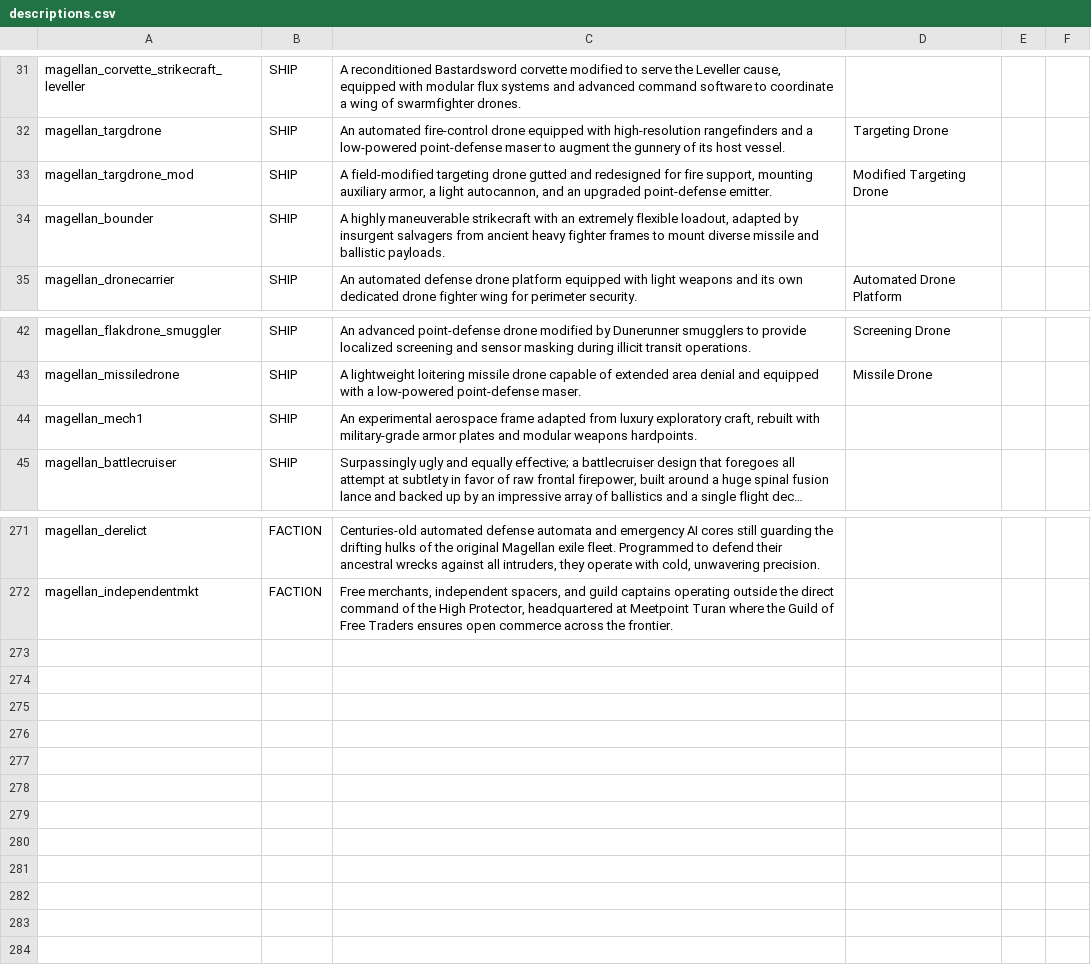
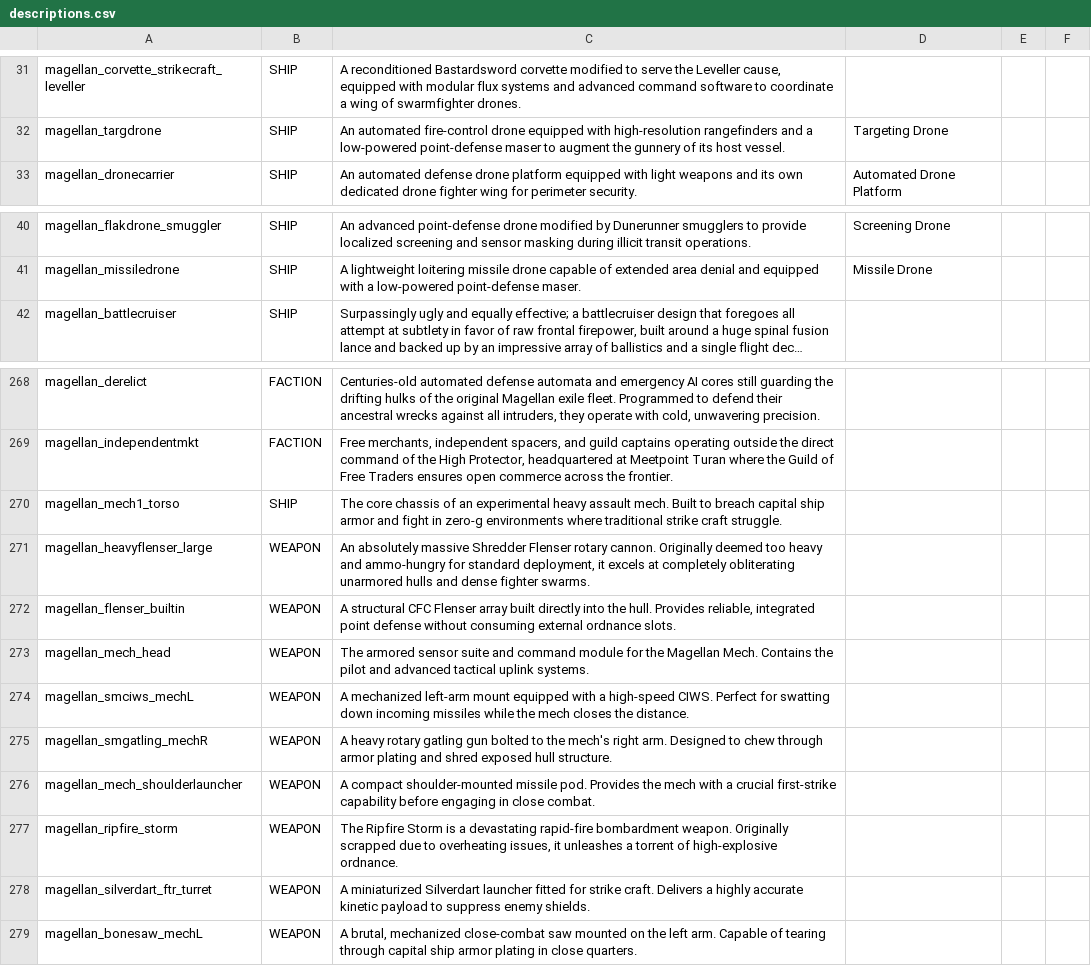
Before and after one commit to starsector-mods/magellan-protectorate-unified, a CSV file: data/strings/descriptions.csv, drawn as a sheet; only a part is shown, gaps mark what is left out; long unchanged cells end in …; removed rows and columns are numbered as before the commit, all else as after; the diff names each change by its address in the sheet, - before the commit and + after, or states it on an @@ line.

Commit message:
feat(polish): Balance pass, mech integration, debloat, and Ancient & Drones mission consolidation
- Implemented deployable Magellan Mech (magellan_mech1_torso, magellan_mech_wing) with custom heavy armaments
- Added Area Defense Charges (flakpods) right-click defense to shieldless Graff, Kreshov, and Mazian
- Rebalanced Kaplan boss variants across versions and removed large built-in slot from v1
- Removed Converted Shuttle Bay hullmod from all hulls and skins
- Transitioned reduced and half-wings to full fighter wings
- Purged unused hulls and assets from codebase while preserving the Mech
- Consolidated all drone and ancient hulls into a dedicated 'Test: Ancient & Drones' mission

```diff
--- a/data/strings/descriptions.csv
+++ b/data/strings/descriptions.csv
-row 33: magellan_targdrone_mod | SHIP | A field-modified targeting drone gutted and redesigned for fire support, mounting auxiliary armor, a light autocannon, and an upgraded point-defense emitter. | Modified Targeting Drone
-row 34: magellan_bounder | SHIP | A highly maneuverable strikecraft with an extremely flexible loadout, adapted by insurgent salvagers from ancient heavy fighter frames to mount diverse missile and ballistic payloads.
-row 44: magellan_mech1 | SHIP | An experimental aerospace frame adapted from luxury exploratory craft, rebuilt with military-grade armor plates and modular weapons hardpoints.
+row 270: magellan_mech1_torso | SHIP | The core chassis of an experimental heavy assault mech. Built to breach capital ship armor and fight in zero-g environments where traditional strike craft struggle.
+row 271: magellan_heavyflenser_large | WEAPON | An absolutely massive Shredder Flenser rotary cannon. Originally deemed too heavy and ammo-hungry for standard deployment, it excels at completely obliterating unarmored hulls and dense fighter swarms.
+row 272: magellan_flenser_builtin | WEAPON | A structural CFC Flenser array built directly into the hull. Provides reliable, integrated point defense without consuming external ordnance slots.
+row 273: magellan_mech_head | WEAPON | The armored sensor suite and command module for the Magellan Mech. Contains the pilot and advanced tactical uplink systems.
+row 274: magellan_smciws_mechL | WEAPON | A mechanized left-arm mount equipped with a high-speed CIWS. Perfect for swatting down incoming missiles while the mech closes the distance.
+row 275: magellan_smgatling_mechR | WEAPON | A heavy rotary gatling gun bolted to the mech's right arm. Designed to chew through armor plating and shred exposed hull structure.
+row 276: magellan_mech_shoulderlauncher | WEAPON | A compact shoulder-mounted missile pod. Provides the mech with a crucial first-strike capability before engaging in close combat.
+row 277: magellan_ripfire_storm | WEAPON | The Ripfire Storm is a devastating rapid-fire bombardment weapon. Originally scrapped due to overheating issues, it unleashes a torrent of high-explosive ordnance.
+row 278: magellan_silverdart_ftr_turret | WEAPON | A miniaturized Silverdart launcher fitted for strike craft. Delivers a highly accurate kinetic payload to suppress enemy shields.
+row 279: magellan_bonesaw_mechL | WEAPON | A brutal, mechanized close-combat saw mounted on the left arm. Capable of tearing through capital ship armor plating in close quarters.
```
Also changed, not shown: data/config/indEvo/printing_whitelist.csv, data/config/indEvo/reverse_engineering_whitelist.csv, 51 other files.
